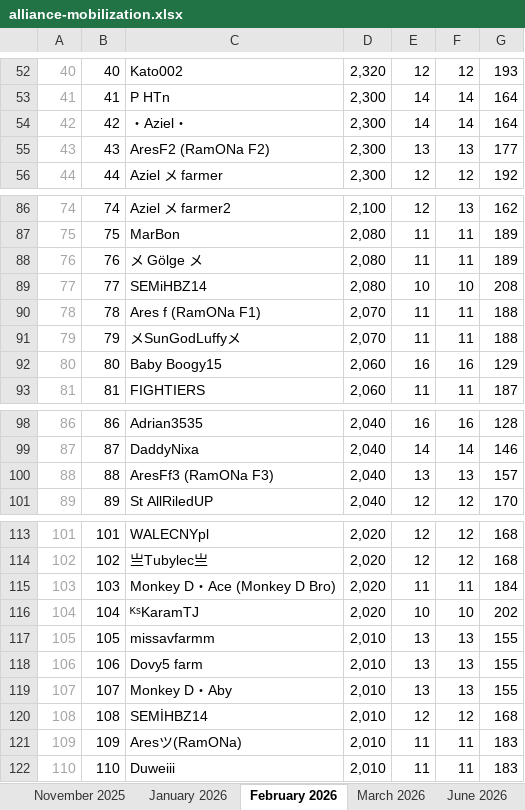
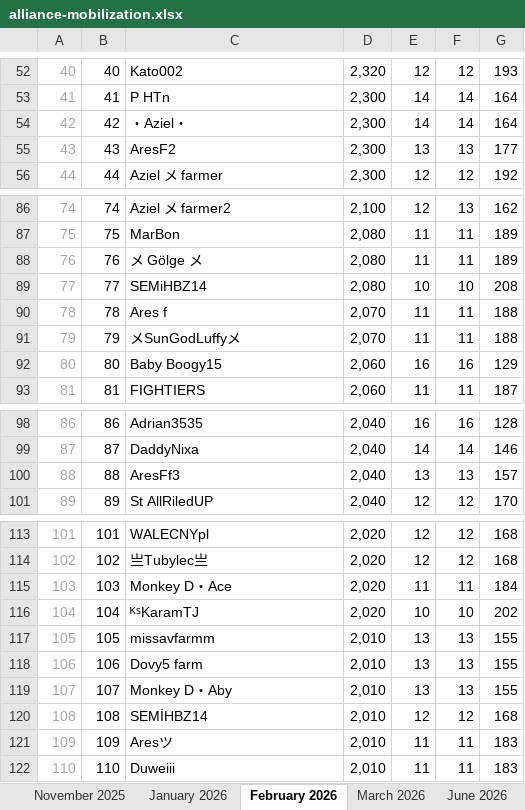
Before and after one commit to kingdom-3662/alliance-mobilization, an Excel workbook: alliance-mobilization.xlsx, sheet February 2026, drawn as a sheet; only a part is shown, gaps mark what is left out; values as stored, in another font and other column widths than the file's, no borders; conditional formats and table styles not drawn; the diff names each change by its address in the sheet, - before the commit and + after, or states it on an @@ line.

```diff
--- a/alliance-mobilization.xlsx (sheet February 2026)
+++ b/alliance-mobilization.xlsx (sheet February 2026)
-C55: AresF2 (RamONa F2)
+C55: AresF2
-C90: Ares f (RamONa F1)
+C90: Ares f
-C100: AresFf3 (RamONa F3)
+C100: AresFf3
-C115: Monkey D・Ace (Monkey D Bro)
+C115: Monkey D・Ace
-C121: Aresツ(RamONa)
+C121: Aresツ
```
Also changed, not shown: sheet July 2026, sheet September 2026, sheet January 2026, sheet June 2026, sheet August 2026, sheet November 2025, other sheet tabs, formulas that keep their value, 8 other files.
